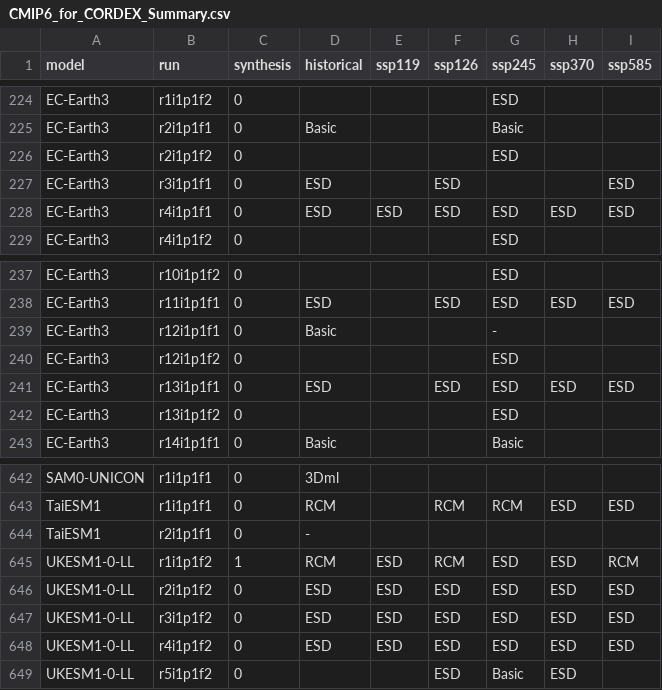
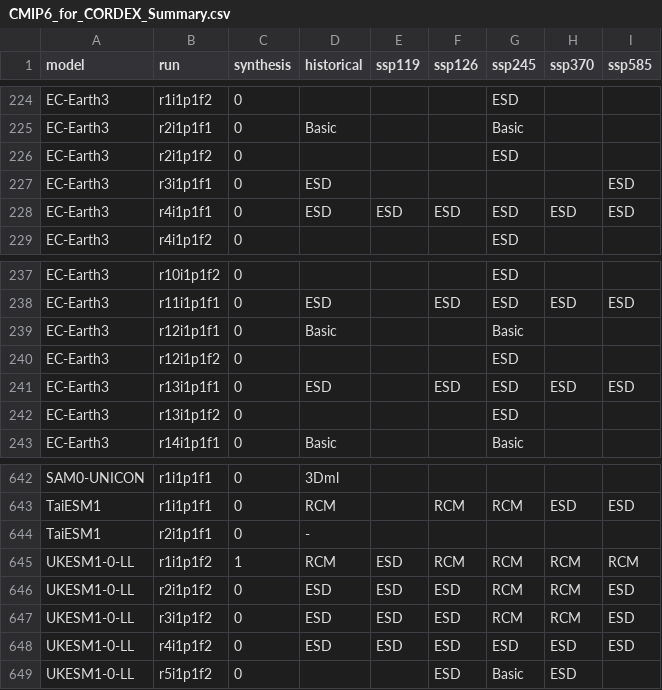
Before and after one commit to jesusff/cmip6-for-cordex, a CSV file: CMIP6_for_CORDEX_Summary.csv, drawn as a sheet; only a part is shown, gaps mark what is left out.

Commit message:
Update tables

```diff
--- a/CMIP6_for_CORDEX_Summary.csv
+++ b/CMIP6_for_CORDEX_Summary.csv
@@ -226,3 +226,3 @@ EC-Earth3,r2i1p1f1,0,Basic,,,Basic,,
 EC-Earth3,r2i1p1f2,0,,,,ESD,,
-EC-Earth3,r3i1p1f1,0,ESD,,ESD,,,ESD
+EC-Earth3,r3i1p1f1,0,ESD,,,,,ESD
 EC-Earth3,r4i1p1f1,0,ESD,ESD,ESD,ESD,ESD,ESD
@@ -238,3 +238,3 @@ EC-Earth3,r10i1p1f2,0,,,,ESD,,
 EC-Earth3,r11i1p1f1,0,ESD,,ESD,ESD,ESD,ESD
-EC-Earth3,r12i1p1f1,0,Basic,,,-,,
+EC-Earth3,r12i1p1f1,0,Basic,,,Basic,,
 EC-Earth3,r12i1p1f2,0,,,,ESD,,
@@ -644,5 +644,5 @@ TaiESM1,r1i1p1f1,0,RCM,,RCM,RCM,ESD,ESD
 TaiESM1,r2i1p1f1,0,-,,,,,
-UKESM1-0-LL,r1i1p1f2,1,RCM,ESD,RCM,ESD,ESD,RCM
-UKESM1-0-LL,r2i1p1f2,0,ESD,ESD,ESD,ESD,ESD,ESD
-UKESM1-0-LL,r3i1p1f2,0,ESD,ESD,ESD,ESD,ESD,ESD
+UKESM1-0-LL,r1i1p1f2,1,RCM,ESD,RCM,RCM,RCM,RCM
+UKESM1-0-LL,r2i1p1f2,0,ESD,ESD,ESD,RCM,RCM,ESD
+UKESM1-0-LL,r3i1p1f2,0,ESD,ESD,ESD,RCM,RCM,ESD
 UKESM1-0-LL,r4i1p1f2,0,ESD,ESD,ESD,ESD,ESD,ESD
```
Also changed, not shown: CMIP6_studies_table.csv, 2 other files.
